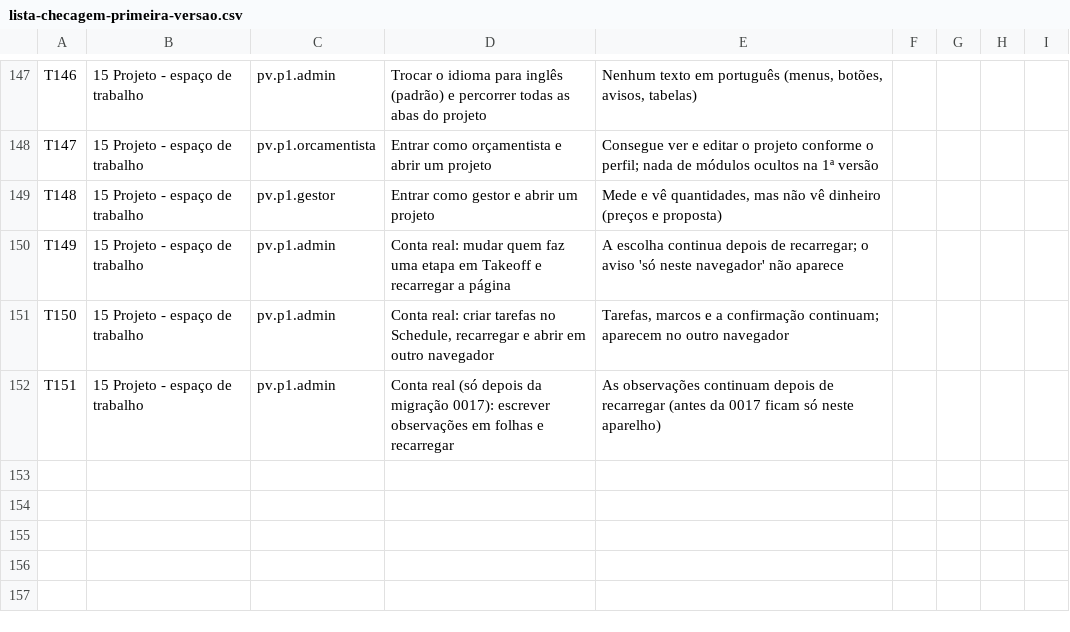
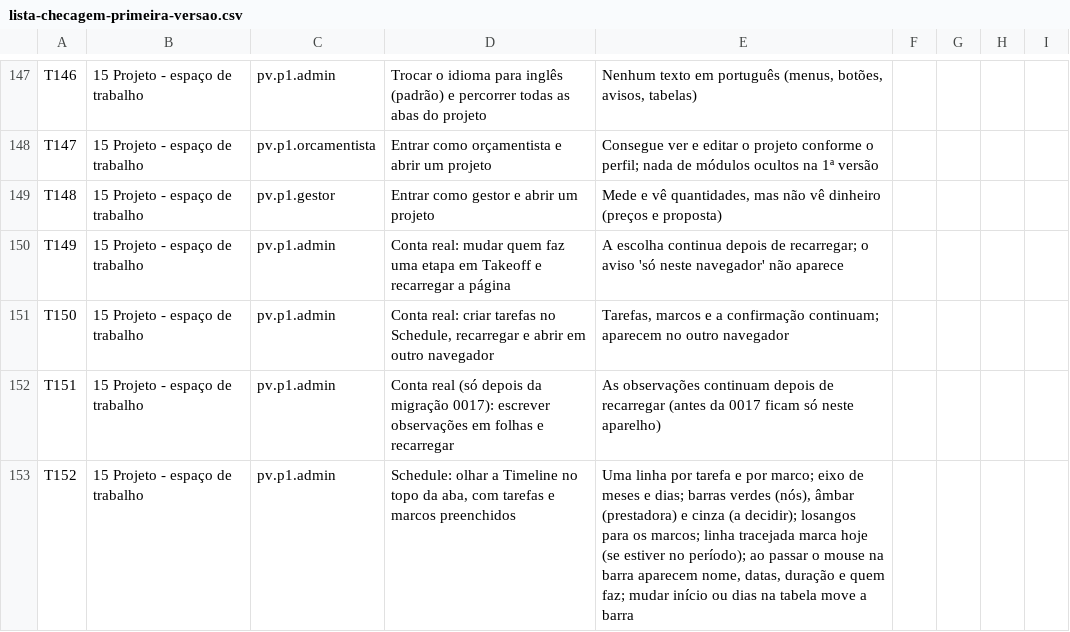
Before and after one commit to Nardacci/KORbuildtech, a CSV file: docs/testes/lista-checagem-primeira-versao.csv, drawn as a sheet; only a part is shown, gaps mark what is left out; the diff names each change by its address in the sheet, - before the commit and + after, or states it on an @@ line.

```diff
--- a/docs/testes/lista-checagem-primeira-versao.csv
+++ b/docs/testes/lista-checagem-primeira-versao.csv
+row 153: T152 | 15 Projeto - espaço de trabalho | pv.p1.admin | Schedule: olhar a Timeline no topo da aba, com tarefas e marcos preenchidos | Uma linha por tarefa e por marco; eixo de meses e dias; barras verdes (nós), âmbar (prestadora) e cinza (a decidir); losangos para os marcos; linha tracejada marca hoje (se estiver no período); ao passar o mouse na barra aparecem nome, datas, duração e quem faz; mudar início ou dias na tabela move a barra
```
Also changed, not shown: 8 other files.
